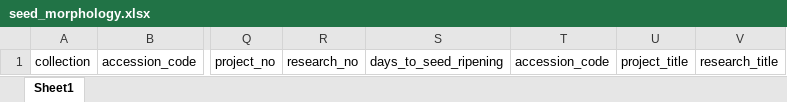
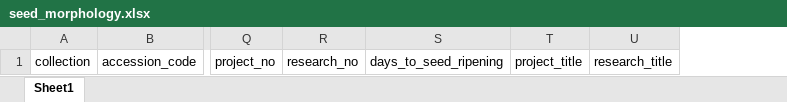
Before and after one commit to ma-karimi/maratee-v2, an Excel workbook: public/excels/seed_morphology.xlsx, sheet Sheet1, drawn as a sheet; only a part is shown, gaps mark what is left out; values as stored, in another font and other column widths than the file's, no borders; the diff names each change by its address in the sheet, - before the commit and + after, or states it on an @@ line.

Commit message:
updated_import_excel

```diff
--- a/public/excels/seed_morphology.xlsx (sheet Sheet1)
+++ b/public/excels/seed_morphology.xlsx (sheet Sheet1)
-column T, row 1: accession_code
```
Also changed, not shown: 8 other files.
